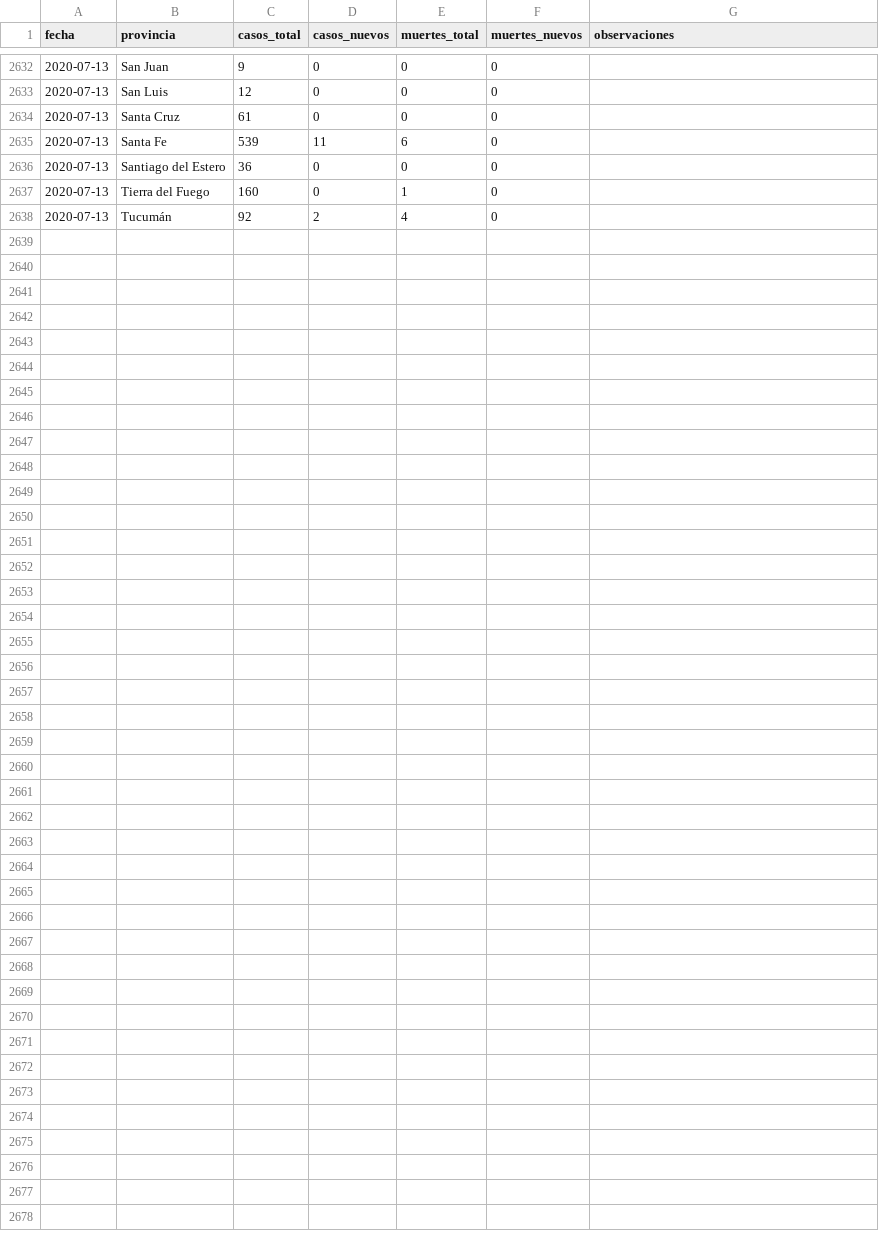
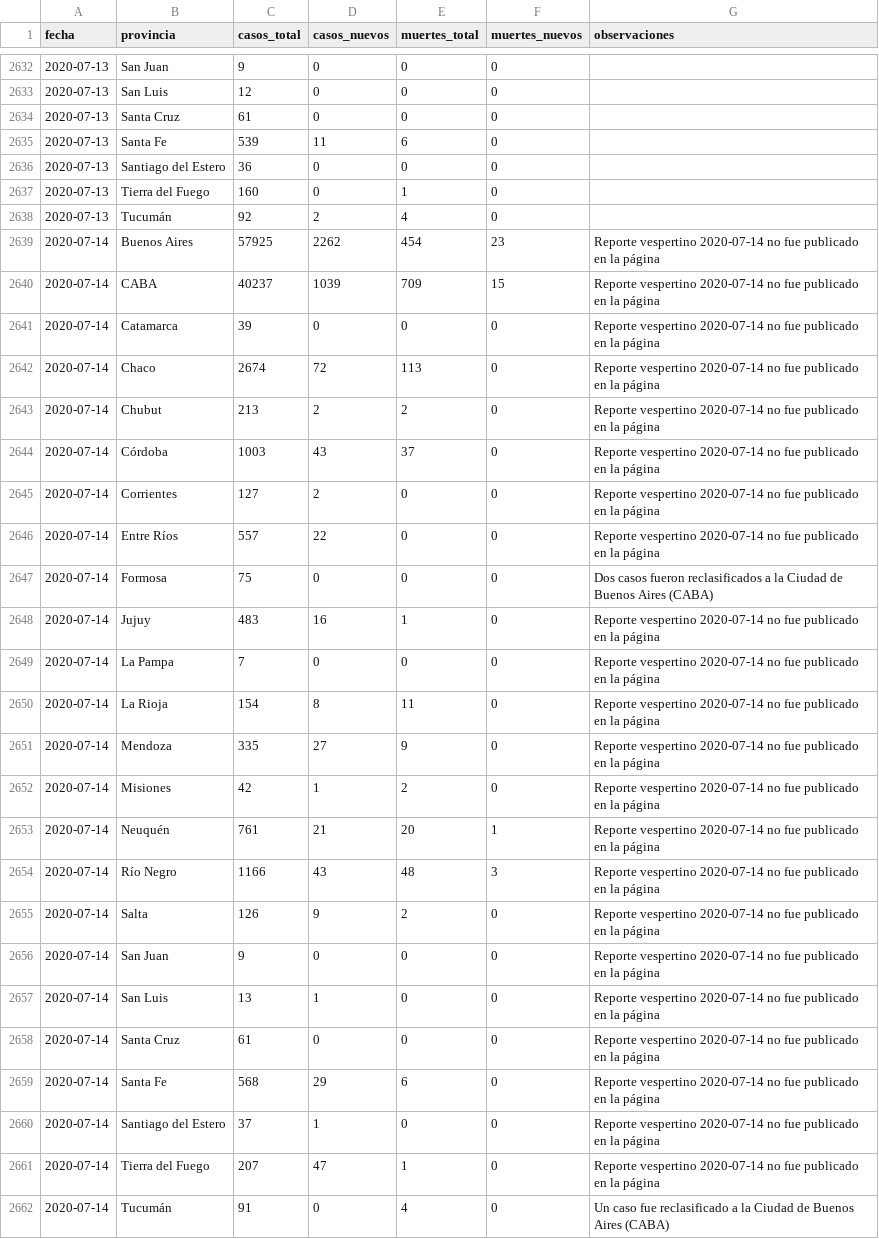
Before and after one commit to lucia15/Database-Covid19-Argentina, a CSV file: Argentina-covid19-por-provincia.csv, drawn as a sheet; only a part is shown, gaps mark what is left out.

```diff
--- a/Argentina-covid19-por-provincia.csv
+++ b/Argentina-covid19-por-provincia.csv
@@ -2638 +2638,25 @@ fecha,provincia,casos_total,casos_nuevos,muertes_total,muertes_nuevos,observacio
 2020-07-13,Tucumán,92,2,4,0,
+2020-07-14,Buenos Aires,57925,2262,454,23,Reporte vespertino 2020-07-14 no fue publicado en la página
+2020-07-14,CABA,40237,1039,709,15,Reporte vespertino 2020-07-14 no fue publicado en la página
+2020-07-14,Catamarca,39,0,0,0,Reporte vespertino 2020-07-14 no fue publicado en la página
+2020-07-14,Chaco,2674,72,113,0,Reporte vespertino 2020-07-14 no fue publicado en la página
+2020-07-14,Chubut,213,2,2,0,Reporte vespertino 2020-07-14 no fue publicado en la página
+2020-07-14,Córdoba,1003,43,37,0,Reporte vespertino 2020-07-14 no fue publicado en la página
+2020-07-14,Corrientes,127,2,0,0,Reporte vespertino 2020-07-14 no fue publicado en la página
+2020-07-14,Entre Ríos,557,22,0,0,Reporte vespertino 2020-07-14 no fue publicado en la página
+2020-07-14,Formosa,75,0,0,0,Dos casos fueron reclasificados a la Ciudad de Buenos Aires (CABA)
+2020-07-14,Jujuy,483,16,1,0,Reporte vespertino 2020-07-14 no fue publicado en la página
+2020-07-14,La Pampa,7,0,0,0,Reporte vespertino 2020-07-14 no fue publicado en la página
+2020-07-14,La Rioja,154,8,11,0,Reporte vespertino 2020-07-14 no fue publicado en la página
+2020-07-14,Mendoza,335,27,9,0,Reporte vespertino 2020-07-14 no fue publicado en la página
+2020-07-14,Misiones,42,1,2,0,Reporte vespertino 2020-07-14 no fue publicado en la página
+2020-07-14,Neuquén,761,21,20,1,Reporte vespertino 2020-07-14 no fue publicado en la página
+2020-07-14,Río Negro,1166,43,48,3,Reporte vespertino 2020-07-14 no fue publicado en la página
+2020-07-14,Salta,126,9,2,0,Reporte vespertino 2020-07-14 no fue publicado en la página
+2020-07-14,San Juan,9,0,0,0,Reporte vespertino 2020-07-14 no fue publicado en la página
+2020-07-14,San Luis,13,1,0,0,Reporte vespertino 2020-07-14 no fue publicado en la página
+2020-07-14,Santa Cruz,61,0,0,0,Reporte vespertino 2020-07-14 no fue publicado en la página
+2020-07-14,Santa Fe,568,29,6,0,Reporte vespertino 2020-07-14 no fue publicado en la página
+2020-07-14,Santiago del Estero,37,1,0,0,Reporte vespertino 2020-07-14 no fue publicado en la página
+2020-07-14,Tierra del Fuego,207,47,1,0,Reporte vespertino 2020-07-14 no fue publicado en la página
+2020-07-14,Tucumán,91,0,4,0,Un caso fue reclasificado a la Ciudad de Buenos Aires (CABA)
```
Also changed, not shown: Argentina-covid19-fallecidos.csv, Argentina-covid19.csv.
